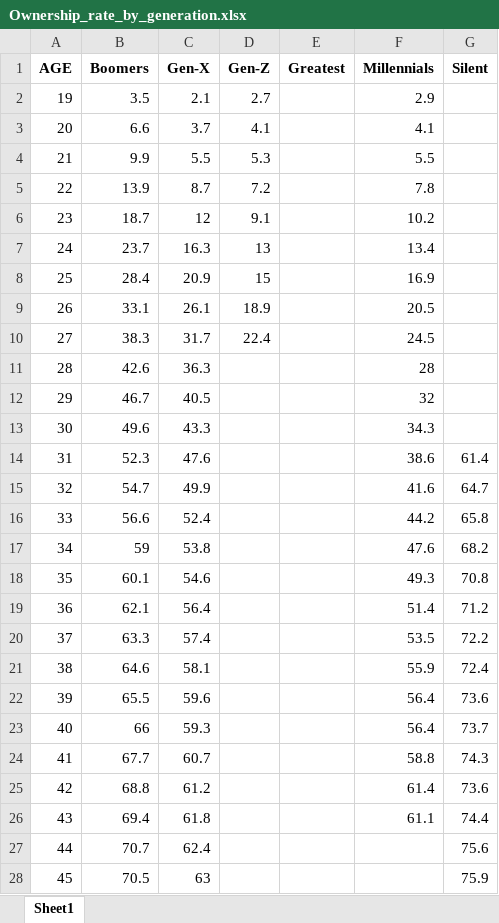
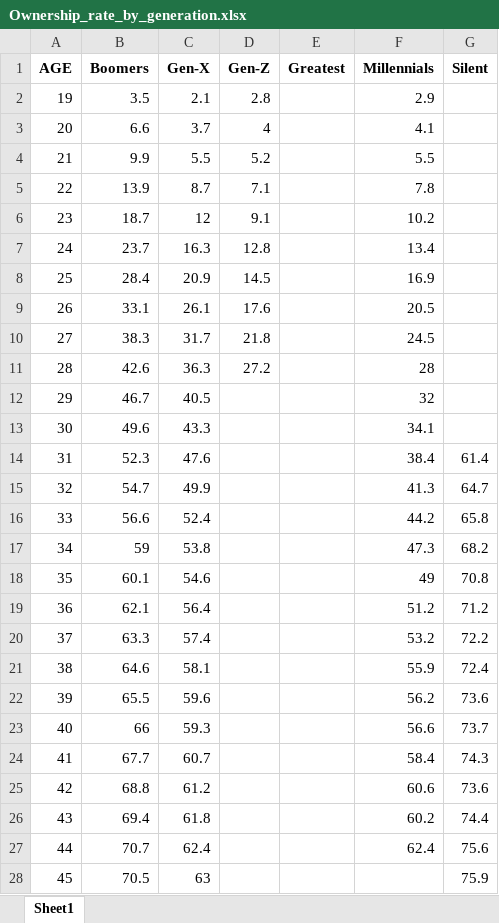
Before and after one commit to bnglasner/housing-ownership-generation, an Excel workbook: output/Ownership_rate_by_generation.xlsx, sheet Sheet1, drawn as a sheet; only a part is shown; values as stored, in another font and other column widths than the file's, no borders; the diff covers the shown part only; the diff names each change by its address in the sheet, - before the commit and + after, or states it on an @@ line.

```diff
--- a/output/Ownership_rate_by_generation.xlsx (sheet Sheet1)
+++ b/output/Ownership_rate_by_generation.xlsx (sheet Sheet1)
-D2 (Gen-Z): 2.7
+D2 (Gen-Z): 2.8
-D3 (Gen-Z): 4.1
+D3 (Gen-Z): 4
-D4 (Gen-Z): 5.3
+D4 (Gen-Z): 5.2
-D5 (Gen-Z): 7.2
+D5 (Gen-Z): 7.1
-D7 (Gen-Z): 13
+D7 (Gen-Z): 12.8
-D8 (Gen-Z): 15
+D8 (Gen-Z): 14.5
-D9 (Gen-Z): 18.9
+D9 (Gen-Z): 17.6
-D10 (Gen-Z): 22.4
+D10 (Gen-Z): 21.8
-D11 (Gen-Z): (empty)
+D11 (Gen-Z): 27.2
-F13 (Millennials): 34.3
+F13 (Millennials): 34.1
-F14 (Millennials): 38.6
+F14 (Millennials): 38.4
-F15 (Millennials): 41.6
+F15 (Millennials): 41.3
-F17 (Millennials): 47.6
+F17 (Millennials): 47.3
-F18 (Millennials): 49.3
+F18 (Millennials): 49
-F19 (Millennials): 51.4
+F19 (Millennials): 51.2
-F20 (Millennials): 53.5
+F20 (Millennials): 53.2
-F22 (Millennials): 56.4
+F22 (Millennials): 56.2
-F23 (Millennials): 56.4
+F23 (Millennials): 56.6
-F24 (Millennials): 58.8
+F24 (Millennials): 58.4
-F25 (Millennials): 61.4
+F25 (Millennials): 60.6
-F26 (Millennials): 61.1
+F26 (Millennials): 60.2
-F27 (Millennials): (empty)
+F27 (Millennials): 62.4
```
Also changed, not shown: 30 edited cells elsewhere in this sheet, output/Ownership_rate_by_generation_married.xlsx, 2 other files.
